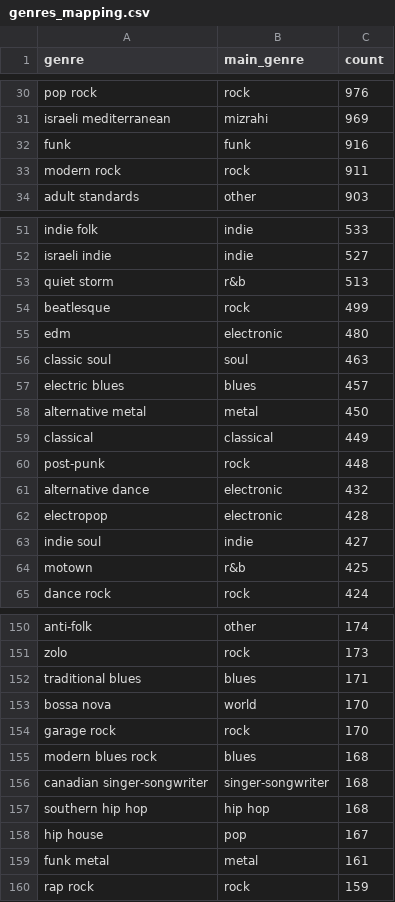
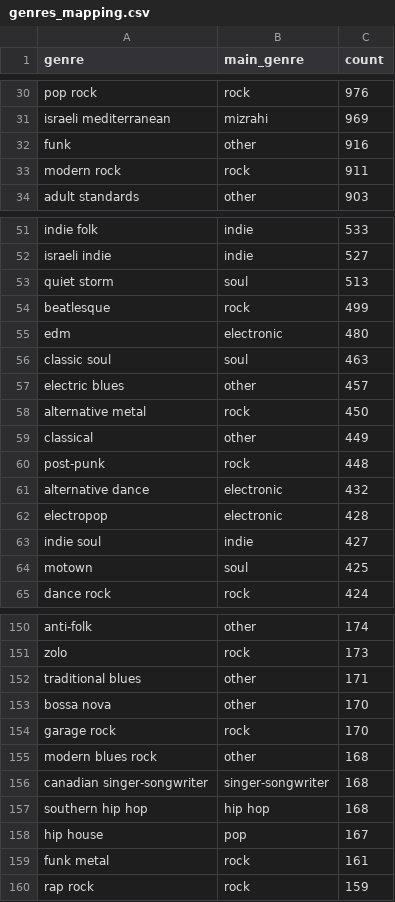
Before and after one commit to nirgodin/RadioStations, a CSV file: data/resources/genres_mapping.csv, drawn as a sheet; only a part is shown, gaps mark what is left out; the diff covers the shown part only.

Commit message:
Fix genres mapping

```diff
--- a/data/resources/genres_mapping.csv
+++ b/data/resources/genres_mapping.csv
@@ -31,3 +31,3 @@ pop rock,rock,976
 israeli mediterranean,mizrahi,969
-funk,funk,916
+funk,other,916
 modern rock,rock,911
@@ -52,3 +52,3 @@ indie folk,indie,533
 israeli indie,indie,527
-quiet storm,r&b,513
+quiet storm,soul,513
 beatlesque,rock,499
@@ -56,5 +56,5 @@ edm,electronic,480
 classic soul,soul,463
-electric blues,blues,457
-alternative metal,metal,450
-classical,classical,449
+electric blues,other,457
+alternative metal,rock,450
+classical,other,449
 post-punk,rock,448
@@ -63,3 +63,3 @@ electropop,electronic,428
 indie soul,indie,427
-motown,r&b,425
+motown,soul,425
 dance rock,rock,424
@@ -151,6 +151,6 @@ anti-folk,other,174
 zolo,rock,173
-traditional blues,blues,171
-bossa nova,world,170
+traditional blues,other,171
+bossa nova,other,170
 garage rock,rock,170
-modern blues rock,blues,168
+modern blues rock,other,168
 canadian singer-songwriter,singer-songwriter,168
@@ -158,3 +158,3 @@ southern hip hop,hip hop,168
 hip house,pop,167
-funk metal,metal,161
+funk metal,rock,161
 rap rock,rock,159
```
Also changed, not shown: 20 edited cells elsewhere in this file.
